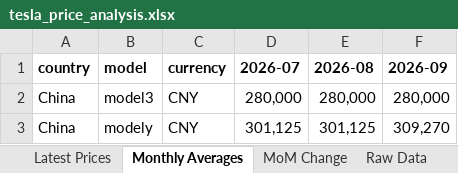
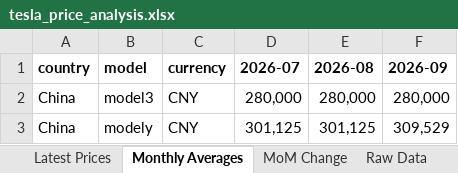
Before and after one commit to tricky2900/tesla-prices, an Excel workbook: tesla_price_analysis.xlsx, sheet Monthly Averages, drawn as a sheet; values as stored, in another font and other column widths than the file's, no borders; the diff names each change by its address in the sheet, - before the commit and + after, or states it on an @@ line.

```diff
--- a/tesla_price_analysis.xlsx (sheet Monthly Averages)
+++ b/tesla_price_analysis.xlsx (sheet Monthly Averages)
-F3 (2026-09): 309,270
+F3 (2026-09): 309,529
```
Also changed, not shown: sheet Raw Data, sheet Latest Prices, 2 other files.
